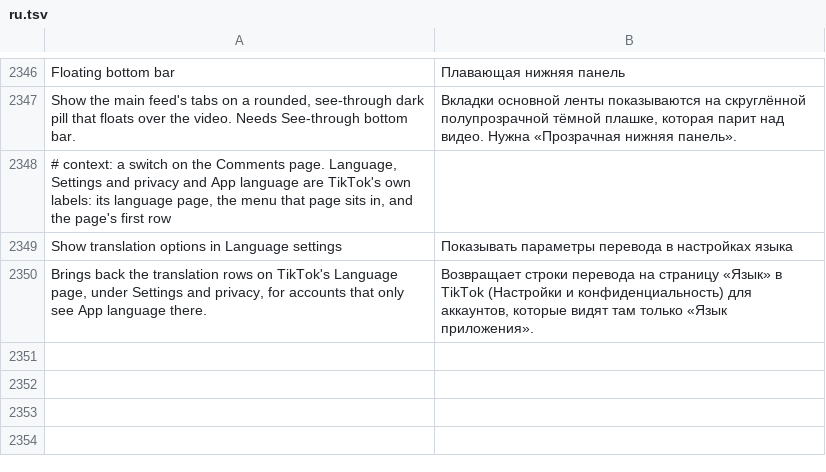
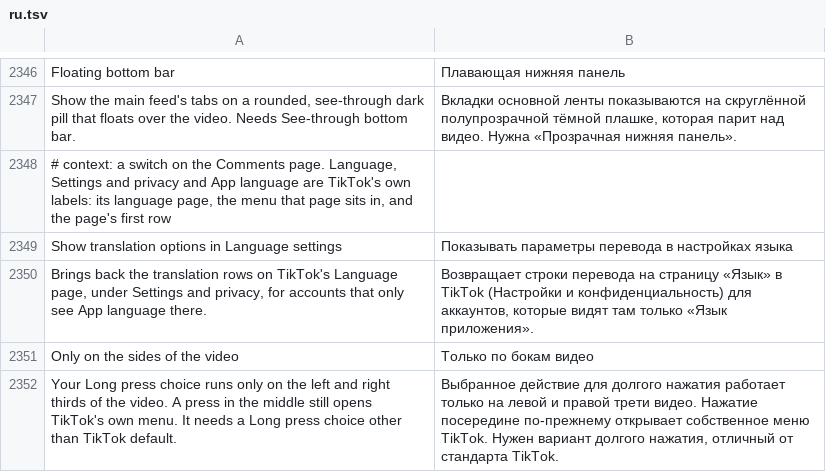
Before and after one commit to Nezumi-2711/HushFeed, a TSV file: extensions/tiktok/src/main/l10n/ru.tsv, drawn as a sheet; only a part is shown, gaps mark what is left out; the diff names each change by its address in the sheet, - before the commit and + after, or states it on an @@ line.

Commit message:
feat(gestures): keep a Long press choice to the sides of the video
Any Long press choice other than TikTok default took the press over the whole
video, so TikTok's own menu (Download, Not interested, Speed, Clear display)
could no longer be opened. A new switch under the Long press row, Only on the
sides of the video, runs the choice only on the left and right thirds and hands
a press in the middle back to TikTok. It is off by default and only matters
while the choice is one Hushfeed takes.

Seek from the edges and the new switch share one thirds calculation (whole
pixel thirds of the window). Edge seek still wins on the sides, TikTok's native
2x hold stays off under the choice on the sides, and a press with no known
position keeps running the choice as before.

Refs #136

```diff
--- a/extensions/tiktok/src/main/l10n/ru.tsv
+++ b/extensions/tiktok/src/main/l10n/ru.tsv
+row 2351: Only on the sides of the video | Только по бокам видео
+row 2352: Your Long press choice runs only on the left and right thirds of the video. A press in the middle still opens TikTok's own menu. It needs a Long press choice other than TikTok default. | Выбранное действие для долгого нажатия работает только на левой и правой трети видео. Нажатие посередине по-прежнему открывает собственное меню TikTok. Нужен вариант долгого нажатия, отличный от стандарта TikTok.
```
Also changed, not shown: extensions/tiktok/src/main/l10n/az.tsv, extensions/tiktok/src/main/l10n/de.tsv, 31 other files.
